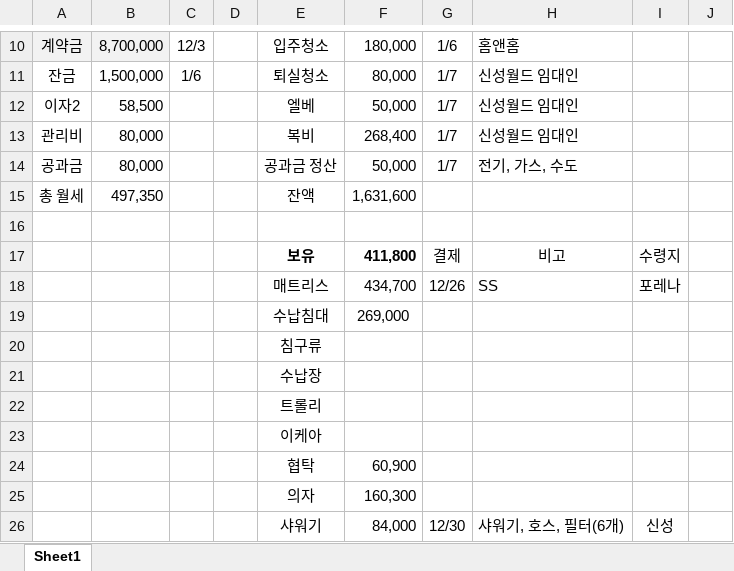
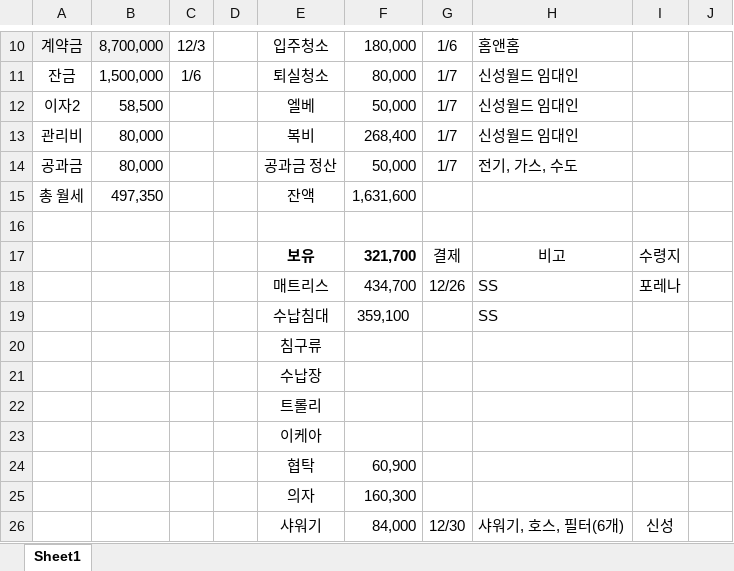
Before and after one commit to so-dami/FED-PJ-2022-dami, an Excel workbook: 통합 문서1.xlsx, sheet Sheet1, drawn as a sheet; only a part is shown, gaps mark what is left out; values as stored, in another font and other column widths than the file's, no borders; removed rows and columns are numbered as before the commit, all else as after; the diff names each change by its address in the sheet, - before the commit and + after, or states it on an @@ line.

```diff
--- a/통합 문서1.xlsx (sheet Sheet1)
+++ b/통합 문서1.xlsx (sheet Sheet1)
-F17: 411,800
+F17: 321,700
-row 19:  |  |  |  | 수납침대 | 269,000
+row 19:  |  |  |  | 수납침대 | 359,100 |  | SS
```
Also changed, not shown: 9 other files.
